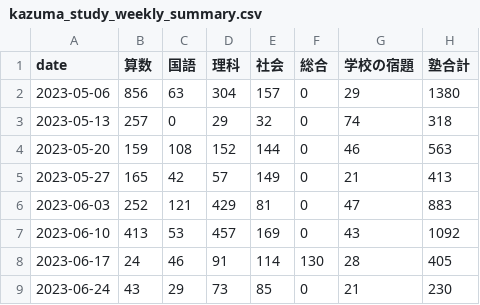
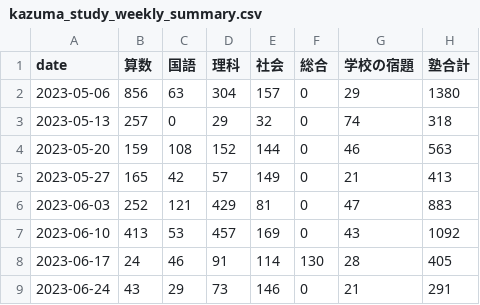
Before and after one commit to mustangsally1973/mustangasally1973.github.io, a CSV file: data/kazuma_study_weekly_summary.csv, drawn as a sheet.

```diff
--- a/data/kazuma_study_weekly_summary.csv
+++ b/data/kazuma_study_weekly_summary.csv
@@ -8,2 +8,2 @@ date,算数,国語,理科,社会,総合,学校の宿題,塾合計
 2023-06-17,24,46,91,114,130,28,405
-2023-06-24,43,29,73,85,0,21,230
+2023-06-24,43,29,73,146,0,21,291
```
Also changed, not shown: data/kazuma_study_daily_summary.csv, data/kazuma_study_recode.csv, 1 other file.
